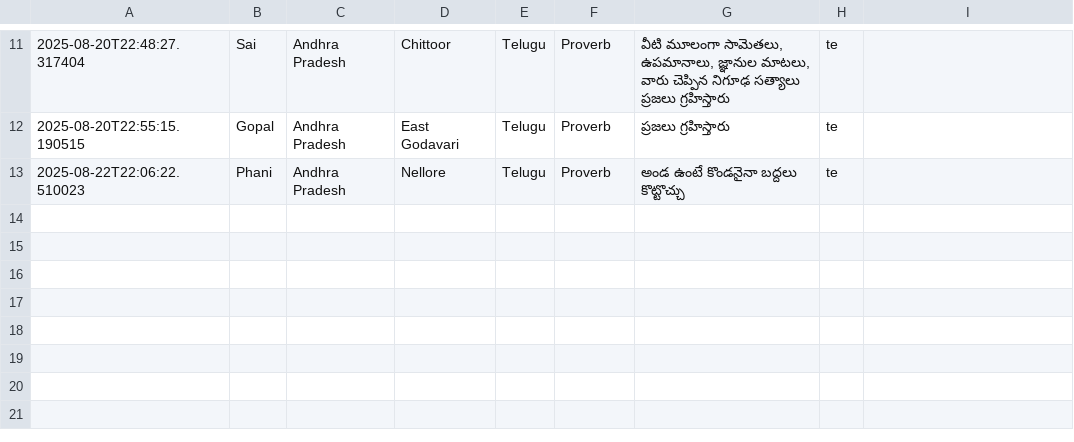
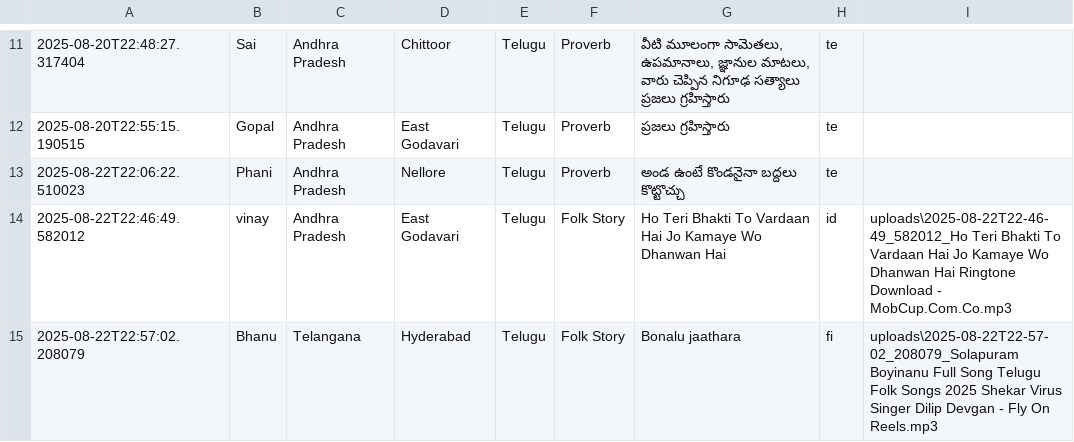
Before and after one commit to Phnaii833/Streamlit-AI-Application, a CSV file: submissions.csv, drawn as a sheet; only a part is shown, gaps mark what is left out; the diff names each change by its address in the sheet, - before the commit and + after, or states it on an @@ line.

```diff
--- a/submissions.csv
+++ b/submissions.csv
+row 14: 2025-08-22T22:46:49.582012 | vinay | Andhra Pradesh | East Godavari | Telugu | Folk Story | Ho Teri Bhakti To Vardaan Hai Jo Kamaye Wo Dhanwan Hai | id | uploads\2025-08-22T22-46-49_582012_Ho Teri Bhakti To Vardaan Hai Jo Kamaye Wo Dhanwan Hai Ringtone Download - MobCup.Com.Co.mp3
+row 15: 2025-08-22T22:57:02.208079 | Bhanu | Telangana | Hyderabad | Telugu | Folk Story | Bonalu jaathara | fi | uploads\2025-08-22T22-57-02_208079_Solapuram Boyinanu Full Song Telugu Folk Songs 2025 Shekar Virus Singer Dilip Devgan - Fly On Reels.mp3
```
Also changed, not shown: 3 other files.
